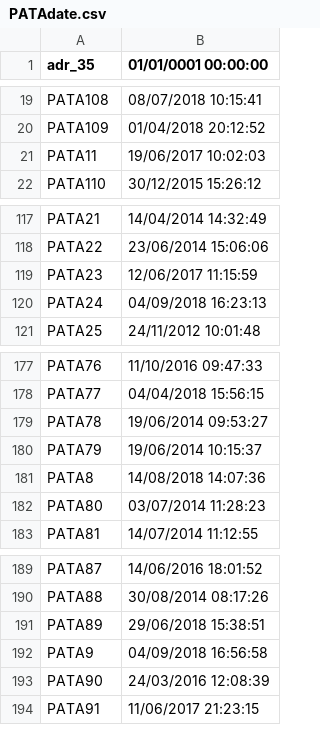
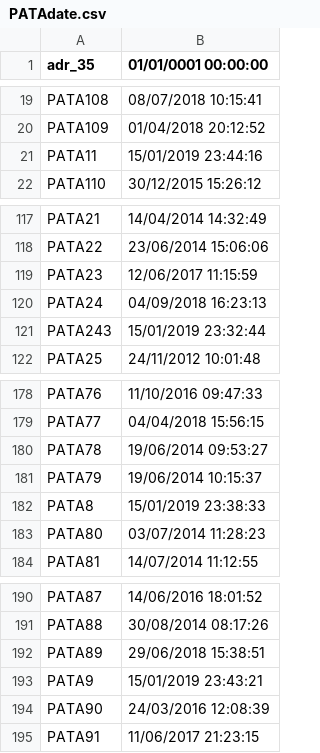
Before and after one commit to davidepiona/PROGETTI, a CSV file: ExpenseIt/DATI/PATAdate.csv, drawn as a sheet; only a part is shown, gaps mark what is left out.

```diff
--- a/ExpenseIt/DATI/PATAdate.csv
+++ b/ExpenseIt/DATI/PATAdate.csv
@@ -20,3 +20,3 @@ PATA108,08/07/2018 10:15:41
 PATA109,01/04/2018 20:12:52
-PATA11,19/06/2017 10:02:03
+PATA11,15/01/2019 23:44:16
 PATA110,30/12/2015 15:26:12
@@ -120,2 +120,3 @@ PATA23,12/06/2017 11:15:59
 PATA24,04/09/2018 16:23:13
+PATA243,15/01/2019 23:32:44
 PATA25,24/11/2012 10:01:48
@@ -180,3 +181,3 @@ PATA78,19/06/2014 09:53:27
 PATA79,19/06/2014 10:15:37
-PATA8,14/08/2018 14:07:36
+PATA8,15/01/2019 23:38:33
 PATA80,03/07/2014 11:28:23
@@ -191,3 +192,3 @@ PATA88,30/08/2014 08:17:26
 PATA89,29/06/2018 15:38:51
-PATA9,04/09/2018 16:56:58
+PATA9,15/01/2019 23:43:21
 PATA90,24/03/2016 12:08:39
```
Also changed, not shown: ExpenseIt/DATIsync/PATAdate.csv, 29 other files.
